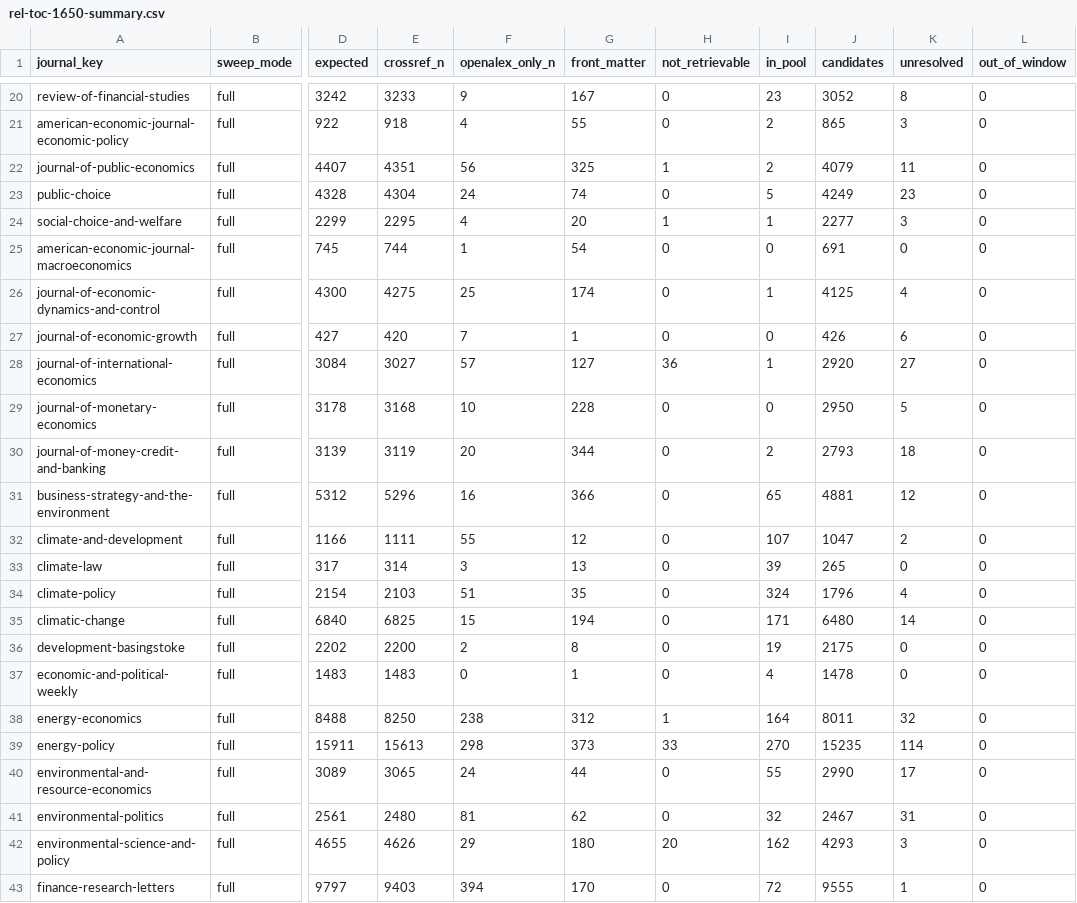
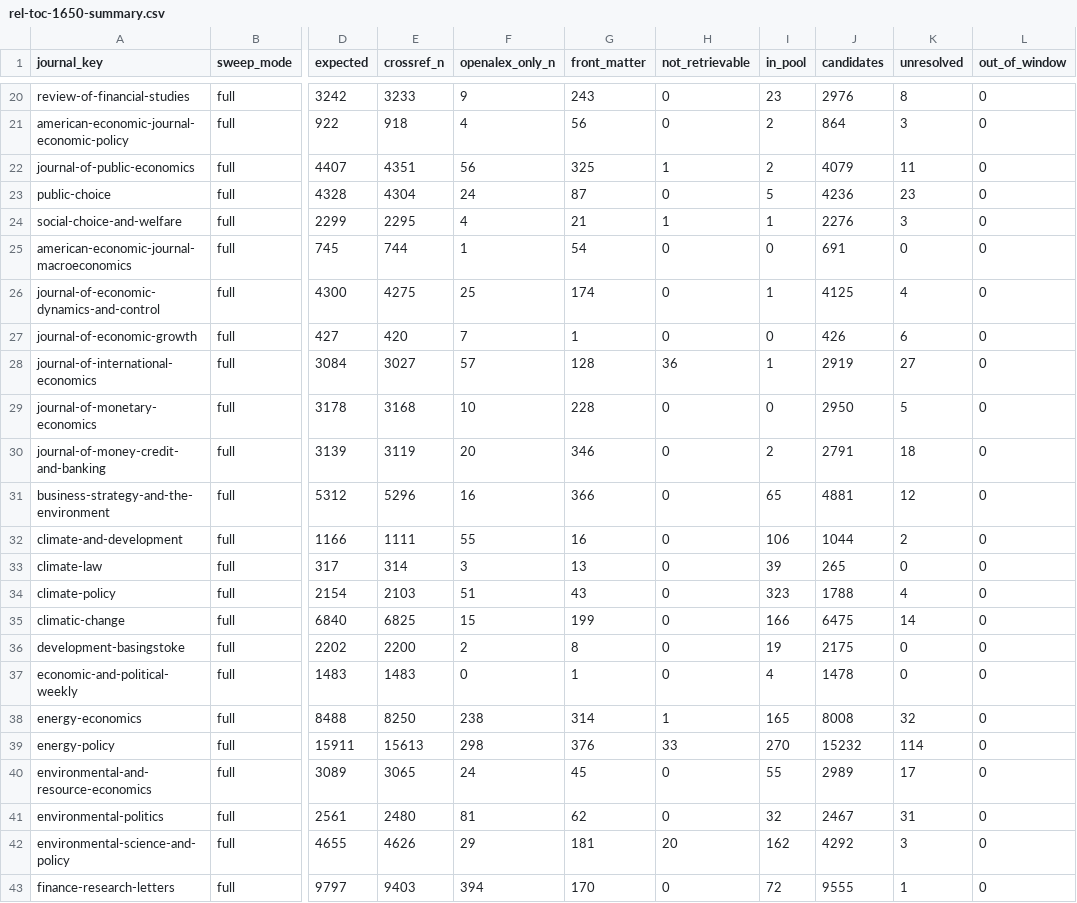
Before and after one commit to MinhHaDuong/climate-finance-het, a CSV file: docs/rel-toc-1650-summary.csv, drawn as a sheet; only a part is shown, gaps mark what is left out; the diff covers the shown part only; the diff names each change by its address in the sheet, - before the commit and + after, or states it on an @@ line.

```diff
--- a/docs/rel-toc-1650-summary.csv
+++ b/docs/rel-toc-1650-summary.csv
-G20 (front_matter): 167
+G20 (front_matter): 243
-J20 (candidates): 3052
+J20 (candidates): 2976
-G21 (front_matter): 55
+G21 (front_matter): 56
-J21 (candidates): 865
+J21 (candidates): 864
-G23 (front_matter): 74
+G23 (front_matter): 87
-J23 (candidates): 4249
+J23 (candidates): 4236
-G24 (front_matter): 20
+G24 (front_matter): 21
-J24 (candidates): 2277
+J24 (candidates): 2276
-G28 (front_matter): 127
+G28 (front_matter): 128
-J28 (candidates): 2920
+J28 (candidates): 2919
-G30 (front_matter): 344
+G30 (front_matter): 346
-J30 (candidates): 2793
+J30 (candidates): 2791
-G32 (front_matter): 12
+G32 (front_matter): 16
-I32 (in_pool): 107
+I32 (in_pool): 106
-J32 (candidates): 1047
+J32 (candidates): 1044
-G34 (front_matter): 35
+G34 (front_matter): 43
-I34 (in_pool): 324
+I34 (in_pool): 323
-J34 (candidates): 1796
+J34 (candidates): 1788
-G35 (front_matter): 194
+G35 (front_matter): 199
-I35 (in_pool): 171
+I35 (in_pool): 166
-J35 (candidates): 6480
+J35 (candidates): 6475
-G38 (front_matter): 312
+G38 (front_matter): 314
-I38 (in_pool): 164
+I38 (in_pool): 165
-J38 (candidates): 8011
+J38 (candidates): 8008
-G39 (front_matter): 373
+G39 (front_matter): 376
-J39 (candidates): 15235
+J39 (candidates): 15232
-G40 (front_matter): 44
+G40 (front_matter): 45
-J40 (candidates): 2990
+J40 (candidates): 2989
-G42 (front_matter): 180
+G42 (front_matter): 181
-J42 (candidates): 4293
+J42 (candidates): 4292
```
Also changed, not shown: 62 edited cells elsewhere in this file, 3 other files.
